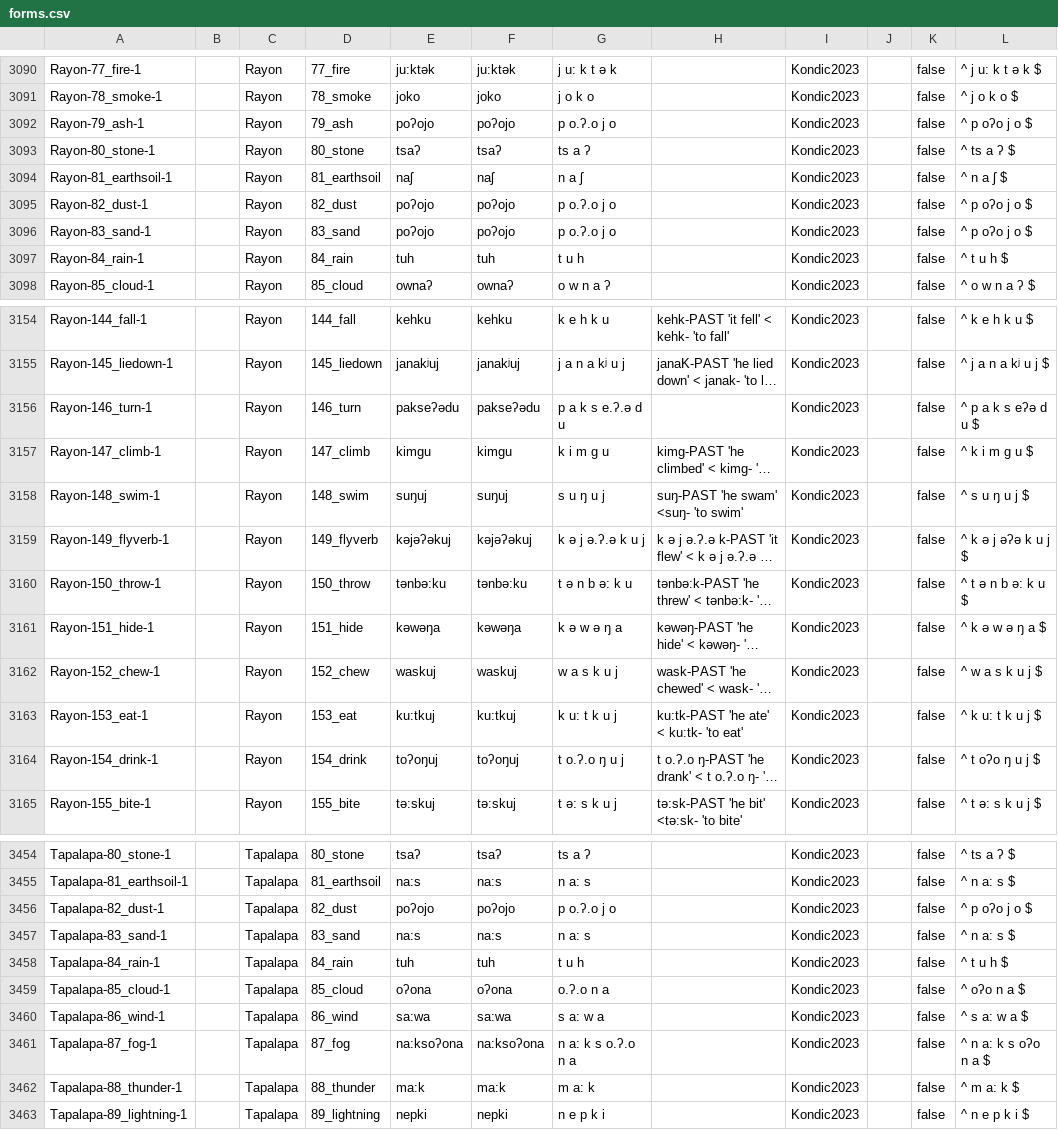
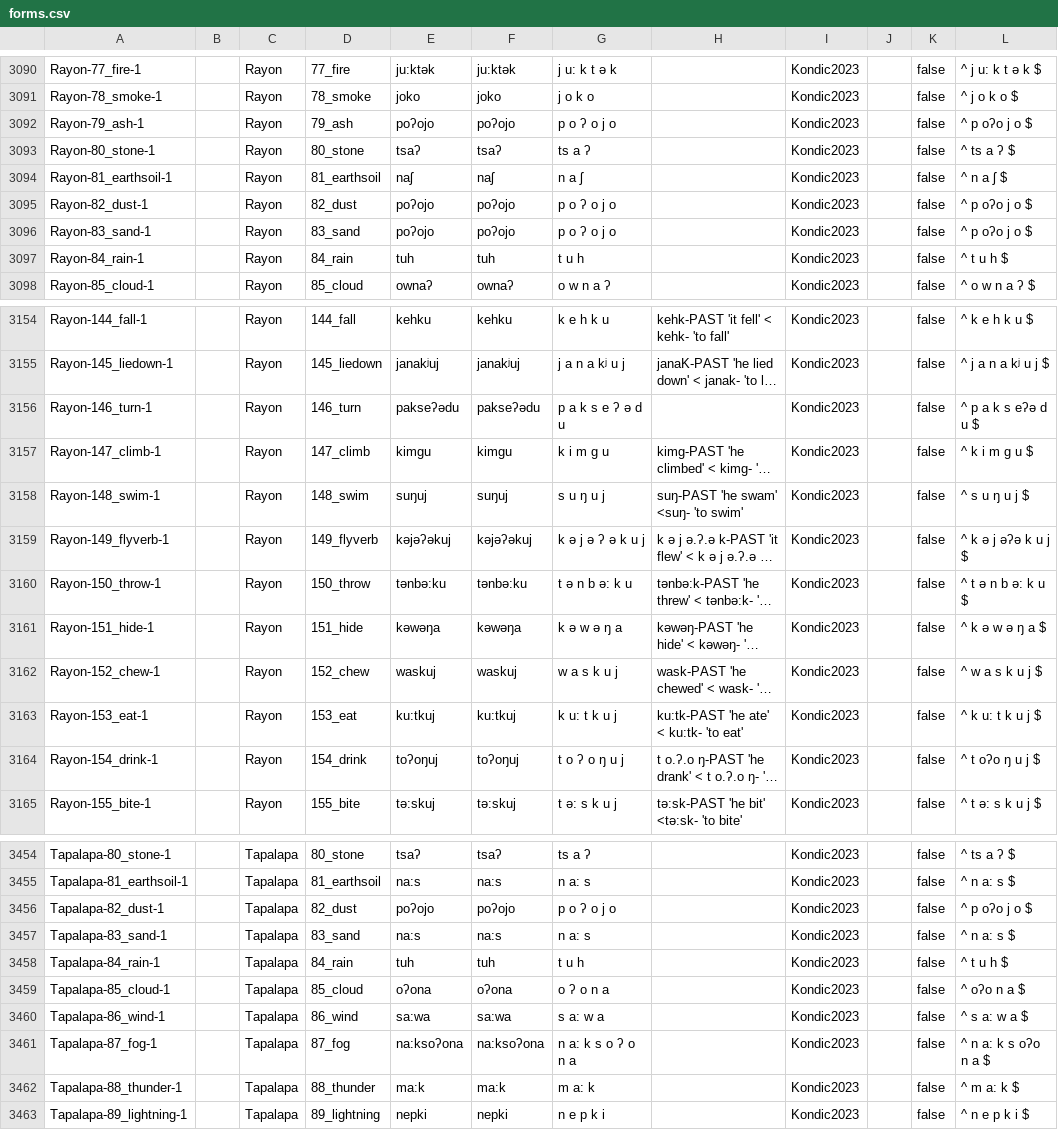
Before and after one commit to lexibank/mixezoqueanvoices, a CSV file: cldf/forms.csv, drawn as a sheet; only a part is shown, gaps mark what is left out; long unchanged cells end in …; the diff covers the shown part only; the diff names each change by its address in the sheet, - before the commit and + after, or states it on an @@ line.

```diff
--- a/cldf/forms.csv
+++ b/cldf/forms.csv
-G3092: p o.ʔ.o j o
+G3092: p o ʔ o j o
-G3095:G3096: p o.ʔ.o j o
+G3095:G3096: p o ʔ o j o
-G3156: p a k s e.ʔ.ə d u
+G3156: p a k s e ʔ ə d u
-G3159: k ə j ə.ʔ.ə k u j
+G3159: k ə j ə ʔ ə k u j
-G3164: t o.ʔ.o ŋ u j
+G3164: t o ʔ o ŋ u j
-G3456: p o.ʔ.o j o
+G3456: p o ʔ o j o
-G3459: o.ʔ.o n a
+G3459: o ʔ o n a
-G3461: n a: k s o.ʔ.o n a
+G3461: n a: k s o ʔ o n a
```
Also changed, not shown: 33 edited cells elsewhere in this file, etc/orthography.tsv, 5 other files.
